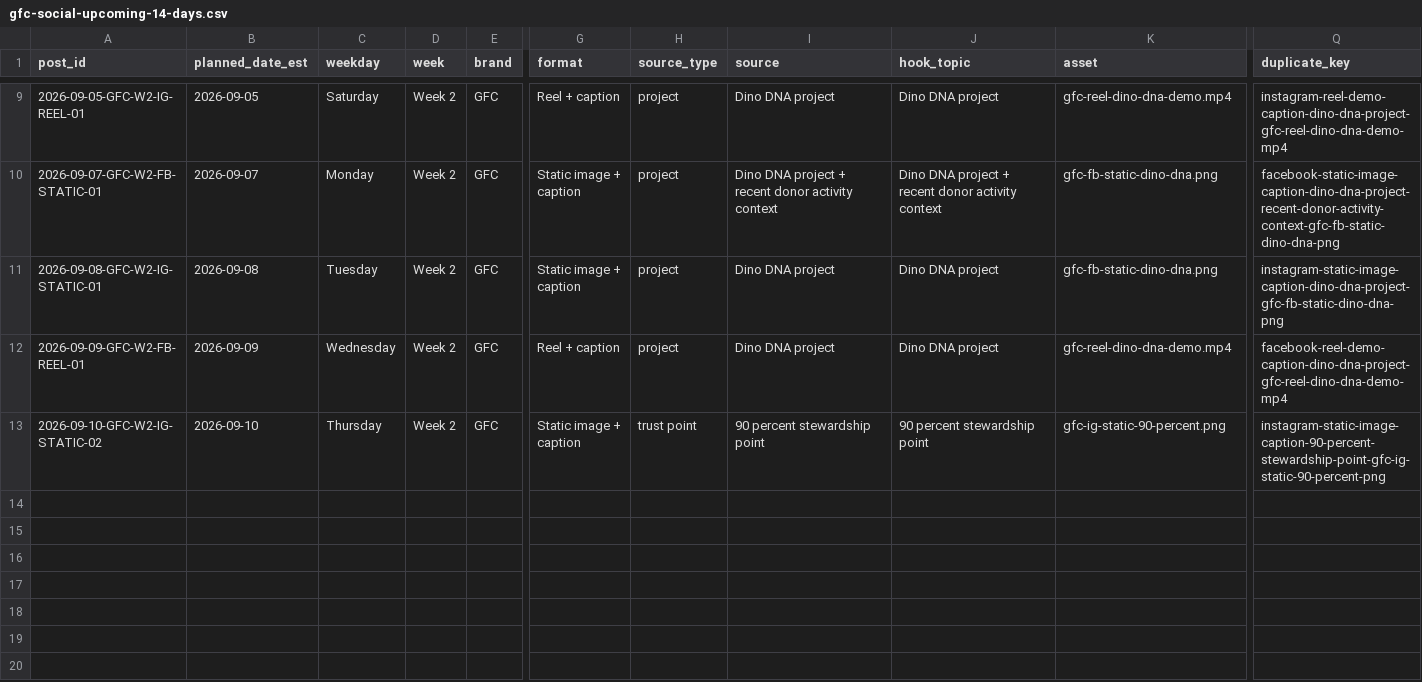
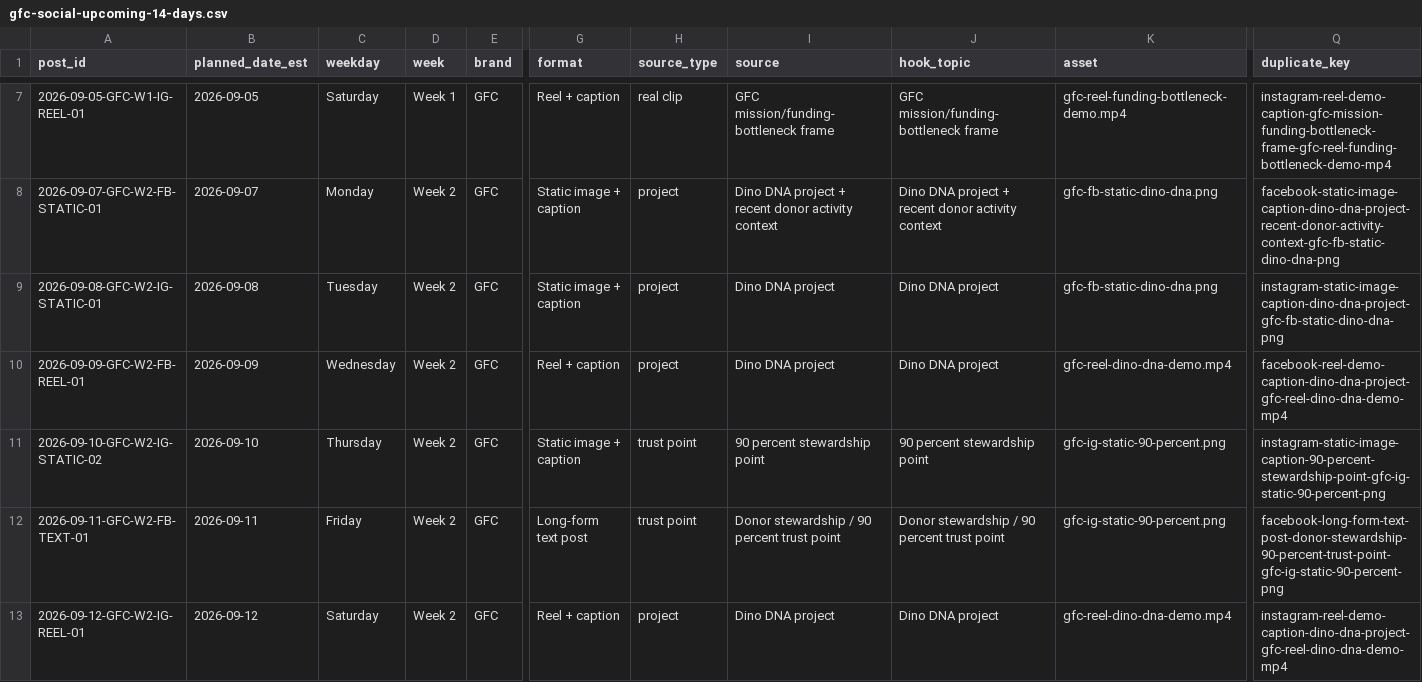
Before and after one commit to swsmusic/gfc-social-ledger, a CSV file: gfc-social-upcoming-14-days.csv, drawn as a sheet; only a part is shown, gaps mark what is left out; addresses are those after the commit; rows hold the shown columns only; the diff covers the shown part only; the diff names each change by its address in the sheet, - before the commit and + after, or states it on an @@ line.

Commit message:
Update GFC social ledger 2026-08-30T10:00:49Z

```diff
--- a/gfc-social-upcoming-14-days.csv
+++ b/gfc-social-upcoming-14-days.csv
-A7 (post_id): 2026-09-05-GFC-W2-IG-REEL-01
+A7 (post_id): 2026-09-05-GFC-W1-IG-REEL-01
-D7 (week): Week 2
+D7 (week): Week 1
-H7 (source_type): project
+H7 (source_type): real clip
-I7 (source): Dino DNA project
+I7 (source): GFC mission/funding-bottleneck frame
-J7 (hook_topic): Dino DNA project
+J7 (hook_topic): GFC mission/funding-bottleneck frame
-K7 (asset): gfc-reel-dino-dna-demo.mp4
+K7 (asset): gfc-reel-funding-bottleneck-demo.mp4
-Q7 (duplicate_key): instagram-reel-demo-caption-dino-dna-project-gfc-reel-dino-dna-demo-mp4
+Q7 (duplicate_key): instagram-reel-demo-caption-gfc-mission-funding-bottleneck-frame-gfc-reel-funding-bottleneck-demo-mp4
+row 12: 2026-09-11-GFC-W2-FB-TEXT-01 | 2026-09-11 | Friday | Week 2 | GFC | Long-form text post | trust point | Donor stewardship / 90 percent trust point | Donor stewardship / 90 percent trust point | gfc-ig-static-90-percent.png | facebook-long-form-text-post-donor-stewardship-90-percent-trust-point-gfc-ig-static-90-percent-png
+row 13: 2026-09-12-GFC-W2-IG-REEL-01 | 2026-09-12 | Saturday | Week 2 | GFC | Reel + caption | project | Dino DNA project | Dino DNA project | gfc-reel-dino-dna-demo.mp4 | instagram-reel-demo-caption-dino-dna-project-gfc-reel-dino-dna-demo-mp4
```
Also changed, not shown: 2 removed rows and 6 edited cells elsewhere in this file, 1 other file.
